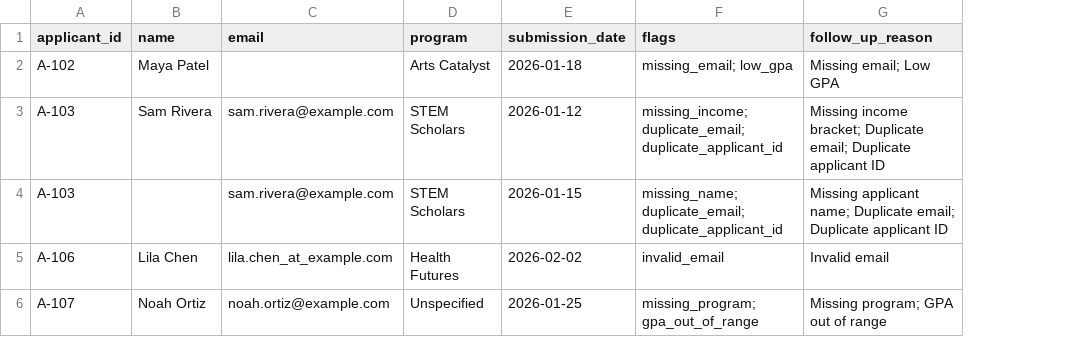
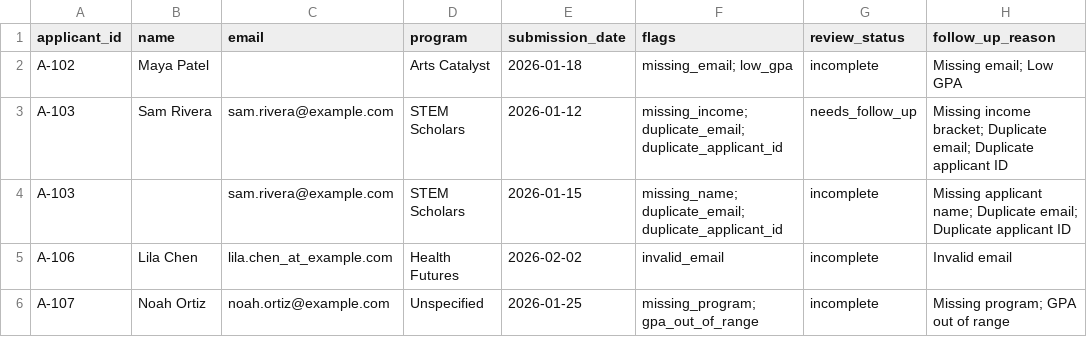
Before and after one commit to ralph-groupscholar/groupscholar-intake-normalizer, a CSV file: output/issues.csv, drawn as a sheet; the diff names each change by its address in the sheet, - before the commit and + after, or states it on an @@ line.

Commit message:
Ralph adds review readiness reporting

```diff
--- a/output/issues.csv
+++ b/output/issues.csv
+column G (review_status), rows 2-6: incomplete | needs_follow_up | incomplete | incomplete | incomplete
```
Also changed, not shown: 9 other files.
